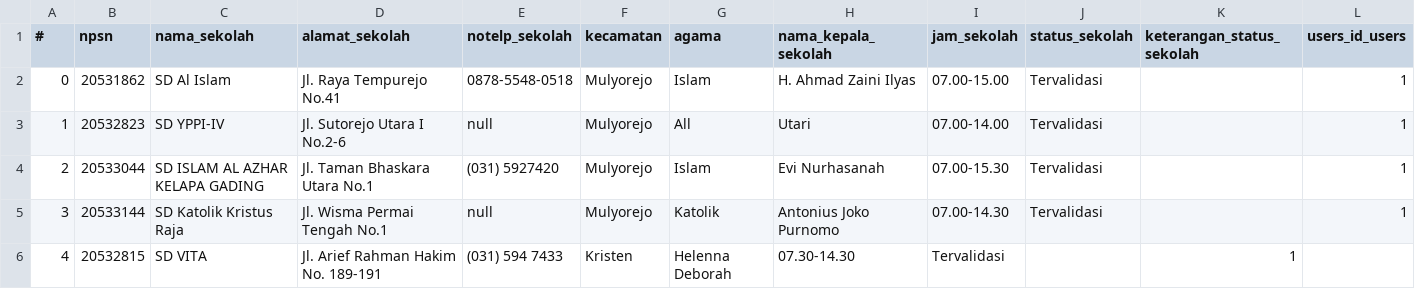
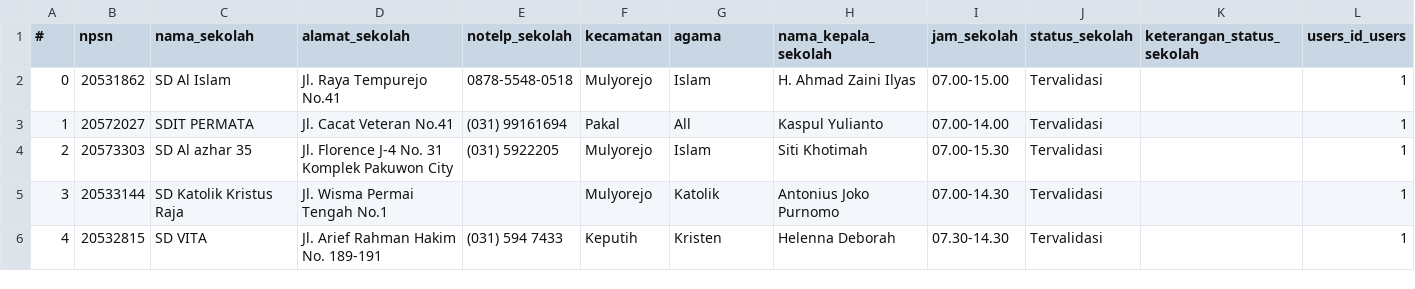
Before and after one commit to yusufwira/spk_backend, a CSV file: DummyData/sekolah.csv, drawn as a sheet.

Commit message:
add dummmy data

```diff
--- a/DummyData/sekolah.csv
+++ b/DummyData/sekolah.csv
@@ -2,5 +2,5 @@
 0,20531862,SD Al Islam,Jl. Raya Tempurejo No.41,0878-5548-0518,Mulyorejo,Islam,H. Ahmad Zaini Ilyas,07.00-15.00,Tervalidasi,,1
-1,20532823,SD YPPI-IV,Jl. Sutorejo Utara I No.2-6,null,Mulyorejo,All,Utari,07.00-14.00,Tervalidasi,,1
-2,20533044,SD ISLAM AL AZHAR KELAPA GADING,Jl. Taman Bhaskara Utara No.1,(031) 5927420,Mulyorejo,Islam,Evi Nurhasanah,07.00-15.30,Tervalidasi,,1
-3,20533144,SD Katolik Kristus Raja,Jl. Wisma Permai Tengah No.1,null,Mulyorejo,Katolik,Antonius Joko Purnomo,07.00-14.30,Tervalidasi,,1
-4,20532815,SD VITA,Jl. Arief Rahman Hakim No. 189-191,(031) 594 7433,Kristen,Helenna Deborah,07.30-14.30,Tervalidasi,,1,
+1,20572027,SDIT PERMATA,Jl. Cacat Veteran No.41,(031) 99161694,Pakal,All,Kaspul Yulianto,07.00-14.00,Tervalidasi,,1
+2,20573303,SD Al azhar 35,Jl. Florence J-4 No. 31 Komplek Pakuwon City,(031) 5922205,Mulyorejo,Islam,Siti Khotimah,07.00-15.30,Tervalidasi,,1
+3,20533144,SD Katolik Kristus Raja,Jl. Wisma Permai Tengah No.1,,Mulyorejo,Katolik,Antonius Joko Purnomo,07.00-14.30,Tervalidasi,,1
+4,20532815,SD VITA, Jl. Arief Rahman Hakim No. 189-191, (031) 594 7433, Keputih ,Kristen,Helenna Deborah,07.30-14.30,Tervalidasi,,1
```
Also changed, not shown: 17 other files.
